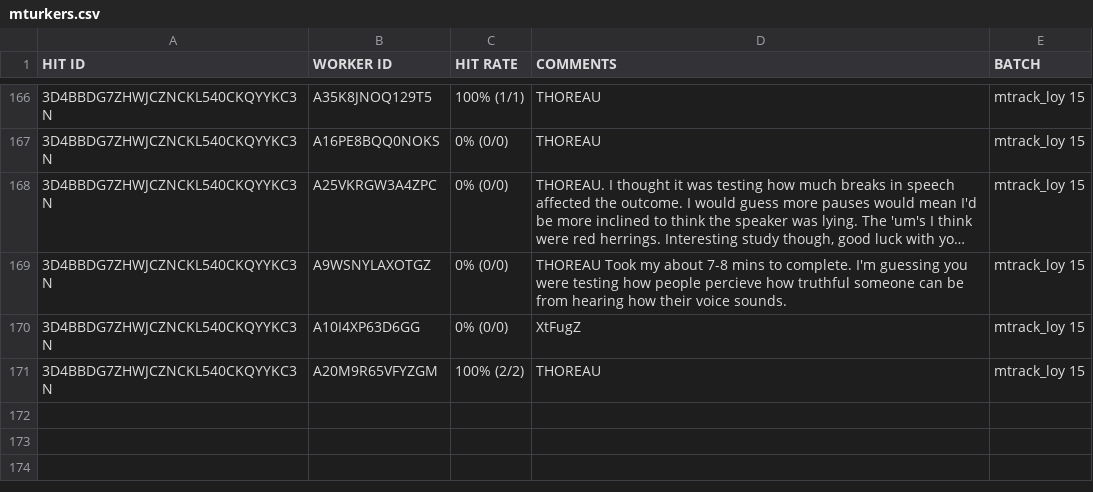
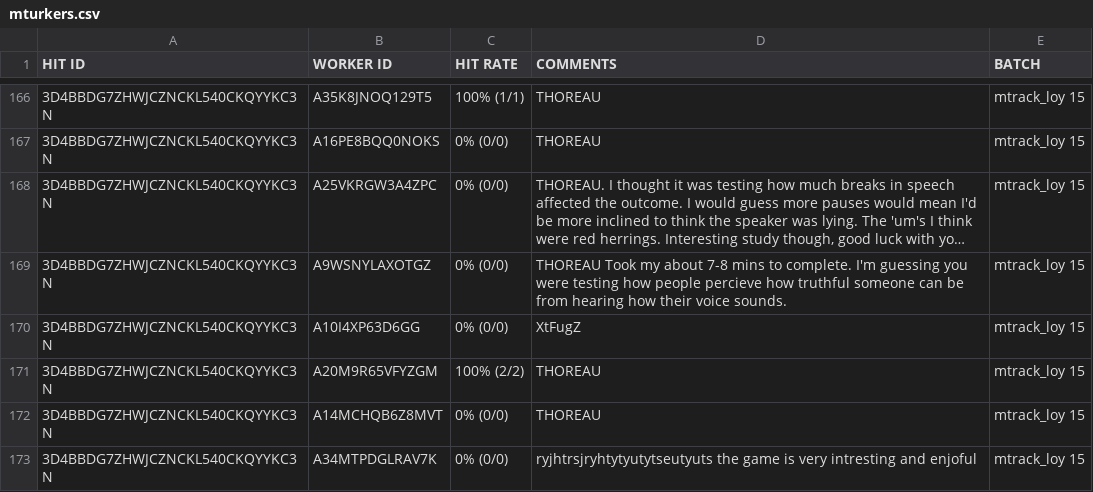
Before and after one commit to josiahpjking/shire_ppls, a CSV file: mturkers.csv, drawn as a sheet; only a part is shown, gaps mark what is left out; long unchanged cells end in ….

```diff
--- a/mturkers.csv
+++ b/mturkers.csv
@@ -171 +171,3 @@ HIT ID	WORKER ID	HIT RATE	COMMENTS	BATCH
   3D4BBDG7ZHWJCZNCKL540CKQYYKC3N	  A20M9R65VFYZGM	  100% (2/2)	  THOREAU	mtrack_loy 15
+ 3D4BBDG7ZHWJCZNCKL540CKQYYKC3N	  A14MCHQB6Z8MVT	  0% (0/0)	  THOREAU	mtrack_loy 15
+  3D4BBDG7ZHWJCZNCKL540CKQYYKC3N	  A34MTPDGLRAV7K	  0% (0/0)	  ryjhtrsjryhtytyutytseutyuts the game is very intresting and enjoful	mtrack_loy 15
```
Also changed, not shown: qu_data/1052-v11-questionnaire.csv, 2 other files.
